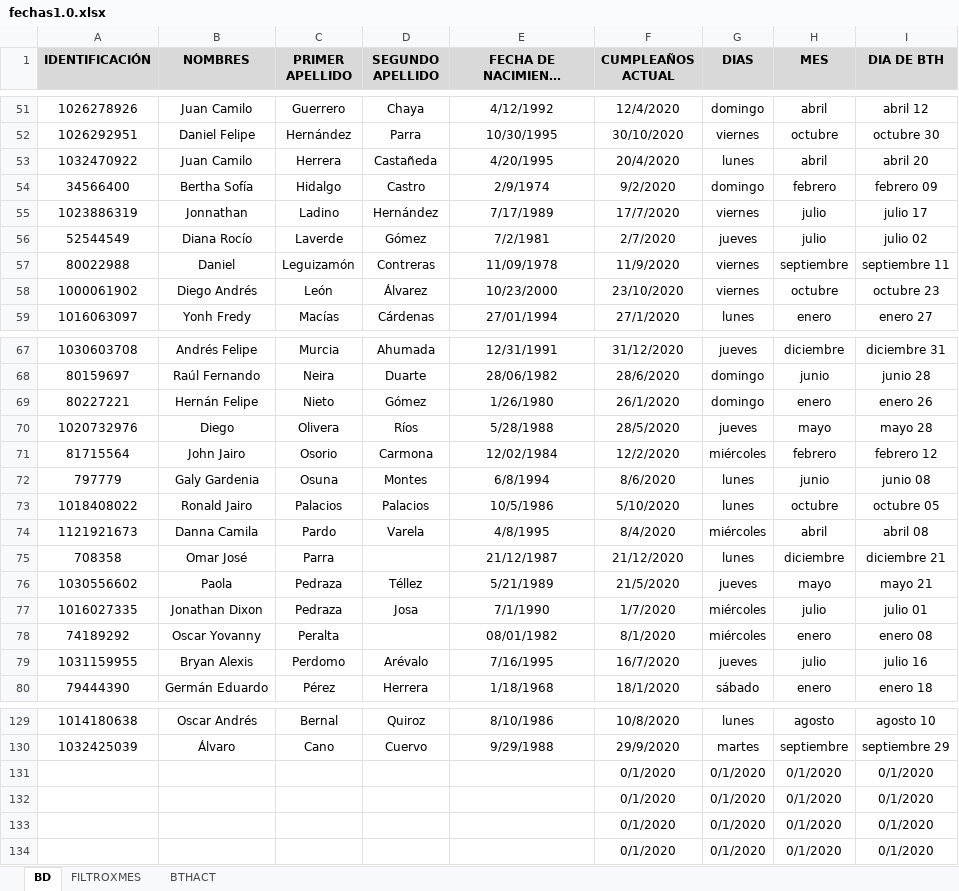
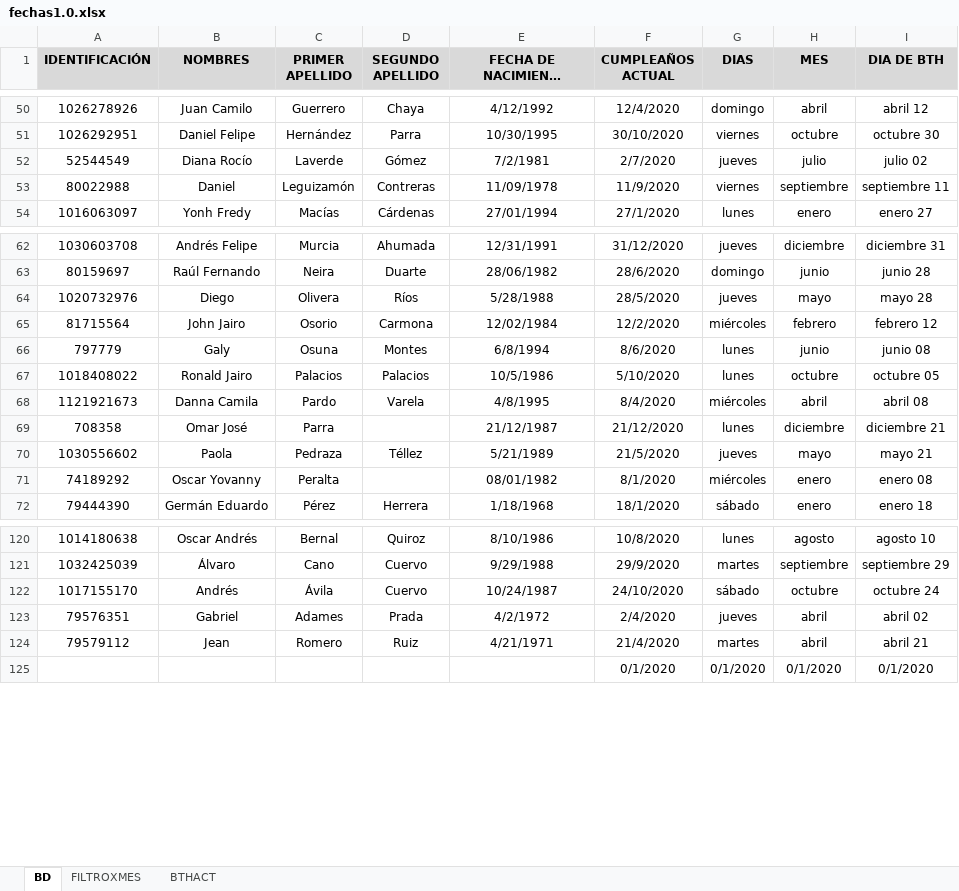
Before and after one commit to MichaelSUR1999/BthNotificacionVtc, an Excel workbook: fechas1.0.xlsx, sheet BD, drawn as a sheet; only a part is shown, gaps mark what is left out; long unchanged cells end in …; values as stored, in another font and other column widths than the file's, no borders; removed rows and columns are numbered as before the commit, all else as after; the diff covers the shown part only; the diff names each change by its address in the sheet, - before the commit and + after, or states it on an @@ line.

Commit message:
Actualizacion, Modificacion y arreglos

```diff
--- a/fechas1.0.xlsx (sheet BD)
+++ b/fechas1.0.xlsx (sheet BD)
-row 53: 1032470922 | Juan Camilo | Herrera | Castañeda | 4/20/1995 | 20/4/2020 | lunes | abril | abril 20
-row 54: 34566400 | Bertha Sofía | Hidalgo | Castro | 2/9/1974 | 9/2/2020 | domingo | febrero | febrero 09
-row 55: 1023886319 | Jonnathan | Ladino | Hernández | 7/17/1989 | 17/7/2020 | viernes | julio | julio 17
-row 58: 1000061902 | Diego Andrés | León | Álvarez | 10/23/2000 | 23/10/2020 | viernes | octubre | octubre 23
-row 69: 80227221 | Hernán Felipe | Nieto | Gómez | 1/26/1980 | 26/1/2020 | domingo | enero | enero 26
-B66 (NOMBRES): Galy Gardenia
+B66 (NOMBRES): Galy
-row 77: 1016027335 | Jonathan Dixon | Pedraza | Josa | 7/1/1990 | 1/7/2020 | miércoles | julio | julio 01
-row 79: 1031159955 | Bryan Alexis | Perdomo | Arévalo | 7/16/1995 | 16/7/2020 | jueves | julio | julio 16
-row 131:  |  |  |  |  | 0/1/2020 | 0/1/2020 | 0/1/2020 | 0/1/2020
-row 132:  |  |  |  |  | 0/1/2020 | 0/1/2020 | 0/1/2020 | 0/1/2020
-row 133:  |  |  |  |  | 0/1/2020 | 0/1/2020 | 0/1/2020 | 0/1/2020
+row 122: 1017155170 | Andrés | Ávila | Cuervo | 10/24/1987 | 24/10/2020 | sábado | octubre | octubre 24
+row 123: 79576351 | Gabriel | Adames | Prada | 4/2/1972 | 2/4/2020 | jueves | abril | abril 02
+row 124: 79579112 | Jean | Romero | Ruiz | 4/21/1971 | 21/4/2020 | martes | abril | abril 21
```
Also changed, not shown: 2 removed rows and 5 edited cells elsewhere in this sheet, formulas that keep their value, 7 other files.
